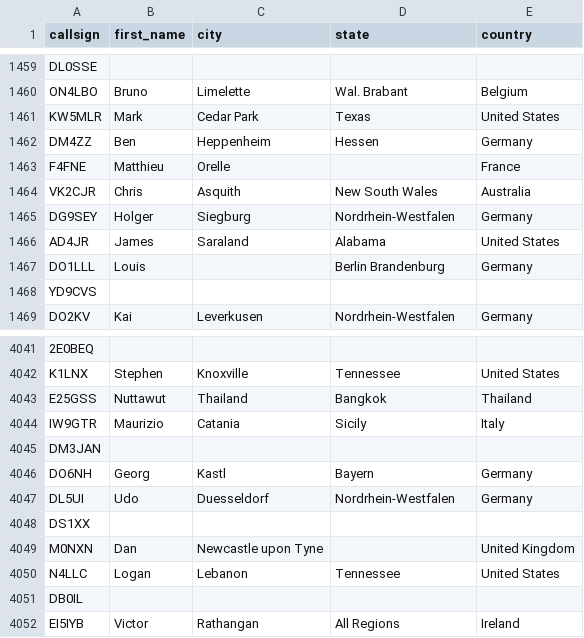
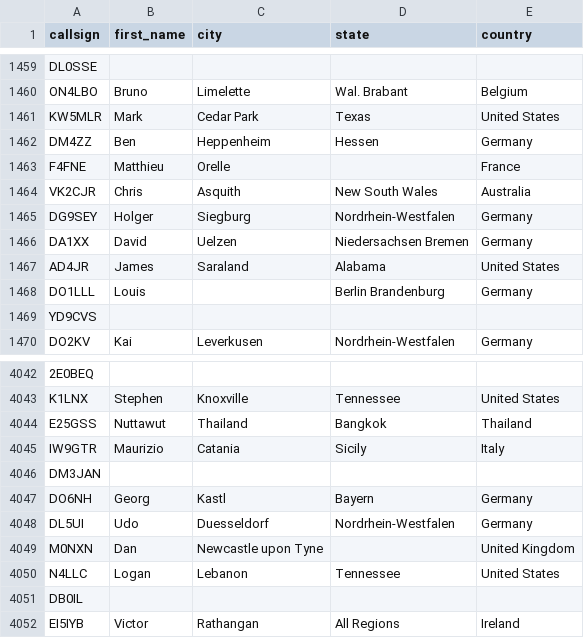
Before and after one commit to DMR-Database/dmr-database-appdata, a CSV file: dapnet.csv, drawn as a sheet; only a part is shown, gaps mark what is left out.

```diff
--- a/dapnet.csv
+++ b/dapnet.csv
@@ -1465,2 +1465,3 @@ VK2CJR,Chris,Asquith,New South Wales,Australia
 DG9SEY,Holger,Siegburg,Nordrhein-Westfalen,Germany
+DA1XX,David,Uelzen,Niedersachsen  Bremen,Germany
 AD4JR,James,Saraland,Alabama,United States
@@ -4047,3 +4048,2 @@ DO6NH,Georg,Kastl,Bayern,Germany
 DL5UI,Udo,Duesseldorf,Nordrhein-Westfalen,Germany
-DS1XX,,,,
 M0NXN,Dan,Newcastle upon Tyne,,United Kingdom
```
Also changed, not shown: 1 other file.
